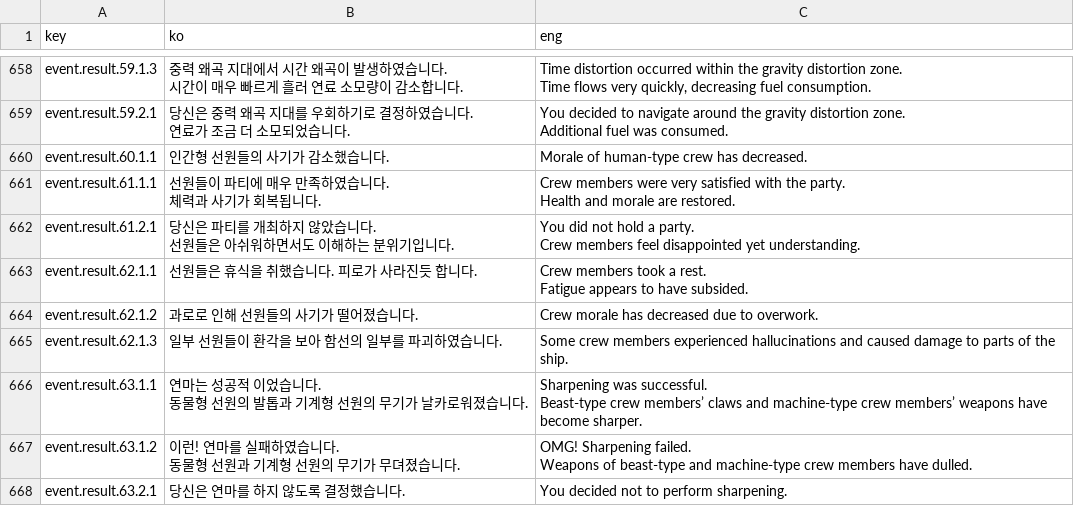
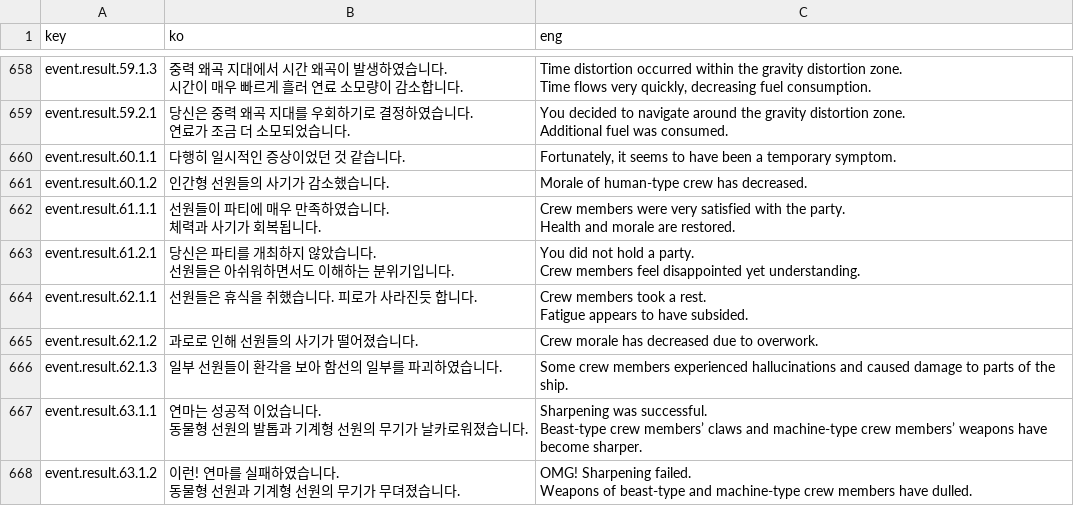
Before and after one commit to khkim09/Capstone, a CSV file: DataSheet/Language.CSV, drawn as a sheet; only a part is shown, gaps mark what is left out; the shorter side is filled out with more unchanged rows.

Commit message:
데이터셋 갱신

```diff
--- a/DataSheet/Language.CSV
+++ b/DataSheet/Language.CSV
@@ -814,3 +814,4 @@ event.result.59.2.1,"당신은 중력 왜곡 지대를 우회하기로 결정하
 Additional fuel was consumed."
-event.result.60.1.1,인간형 선원들의 사기가 감소했습니다.,Morale of human-type crew has decreased.
+event.result.60.1.1,다행히 일시적인 증상이었던 것 같습니다.,"Fortunately, it seems to have been a temporary symptom."
+event.result.60.1.2,인간형 선원들의 사기가 감소했습니다.,Morale of human-type crew has decreased.
 event.result.61.1.1,"선원들이 파티에 매우 만족하였습니다.
```
